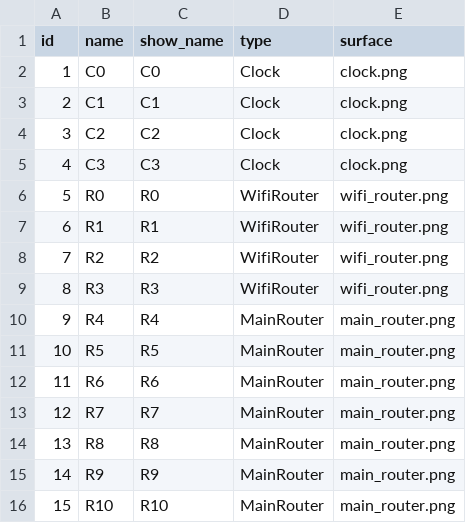
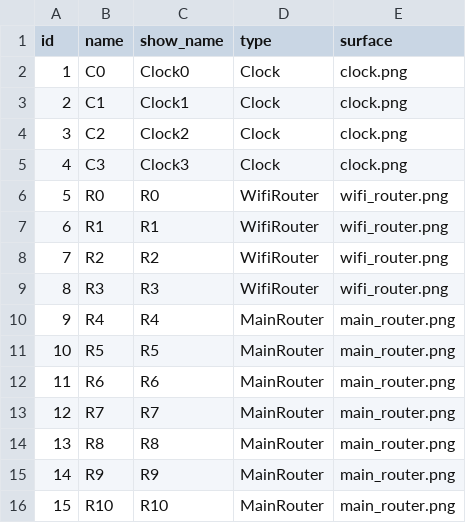
Before and after one commit to rui5097/purdue_timesync, a CSV file: scenes/sim_auto/nodes.csv, drawn as a sheet.

```diff
--- a/scenes/sim_auto/nodes.csv
+++ b/scenes/sim_auto/nodes.csv
@@ -1,6 +1,6 @@
 id,name,show_name,type,surface
-1,C0,C0,Clock,clock.png
-2,C1,C1,Clock,clock.png
-3,C2,C2,Clock,clock.png
-4,C3,C3,Clock,clock.png
+1,C0,Clock0,Clock,clock.png
+2,C1,Clock1,Clock,clock.png
+3,C2,Clock2,Clock,clock.png
+4,C3,Clock3,Clock,clock.png
 5,R0,R0,WifiRouter,wifi_router.png
```
Also changed, not shown: scenes/sim_manual/edges.csv, scenes/sim_manual/nodes.csv, 7 other files.
